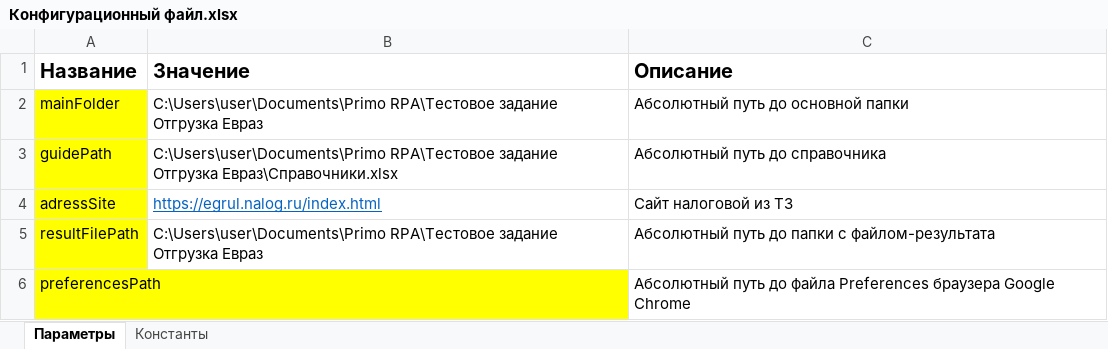
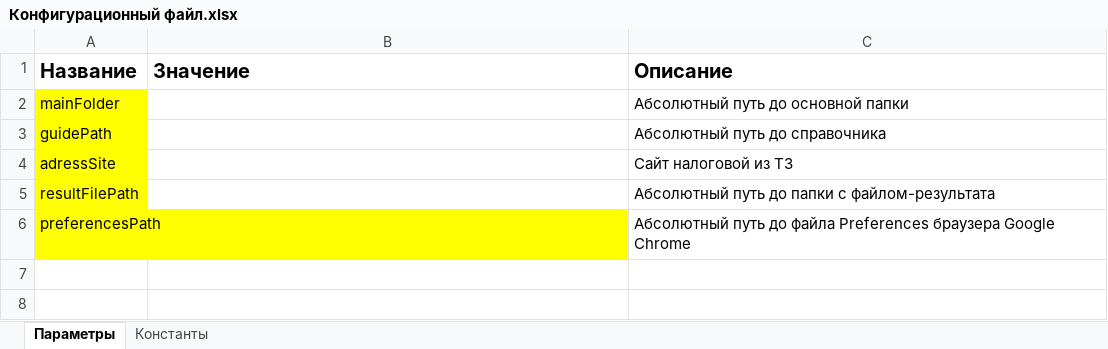
Before and after one commit to valeryageevhome/EvrazTest, an Excel workbook: TestProject/Данные/Конфигурационный файл.xlsx, sheet Параметры, drawn as a sheet; values as stored, in another font and other column widths than the file's, no borders; the diff names each change by its address in the sheet, - before the commit and + after, or states it on an @@ line.

Commit message:
Update Конфигурационный файл.xlsx

```diff
--- a/TestProject/Данные/Конфигурационный файл.xlsx (sheet Параметры)
+++ b/TestProject/Данные/Конфигурационный файл.xlsx (sheet Параметры)
-B2 (Значение): C:\Users\user\Documents\Primo RPA\Тестовое задание Отгрузка Евраз
+B2 (Значение): (empty)
-B3 (Значение): C:\Users\user\Documents\Primo RPA\Тестовое задание Отгрузка Евраз\Справочники.xlsx
+B3 (Значение): (empty)
-B4 (Значение): https://egrul.nalog.ru/index.html
+B4 (Значение): (empty)
-B5 (Значение): C:\Users\user\Documents\Primo RPA\Тестовое задание Отгрузка Евраз
+B5 (Значение): (empty)
```
